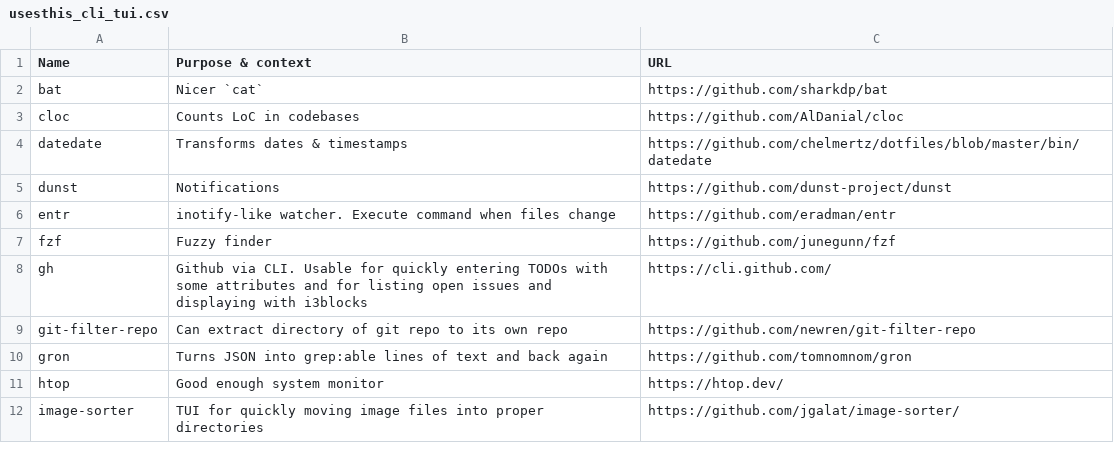
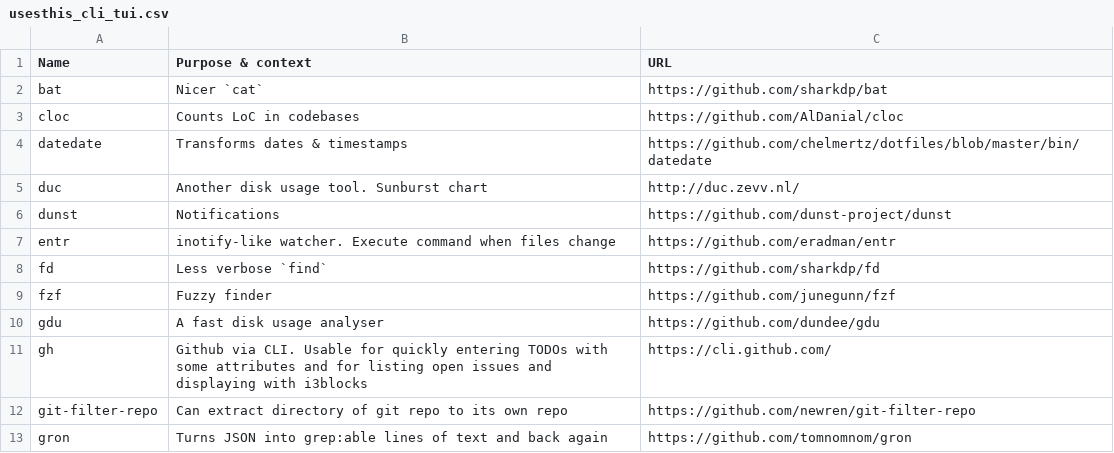
Before and after one commit to chelmertz/chelmertz.github.io, a CSV file: tables/usesthis_cli_tui.csv, drawn as a sheet; only a part is shown; the shorter side is filled out with more unchanged rows; the diff names each change by its address in the sheet, - before the commit and + after, or states it on an @@ line.

```diff
--- a/tables/usesthis_cli_tui.csv
+++ b/tables/usesthis_cli_tui.csv
+row 5: duc | Another disk usage tool. Sunburst chart | http://duc.zevv.nl/
+row 8: fd | Less verbose `find` | https://github.com/sharkdp/fd
+row 10: gdu | A fast disk usage analyser | https://github.com/dundee/gdu
```
Also changed, not shown: tables/usesthis_radar.csv, 3 other files.
